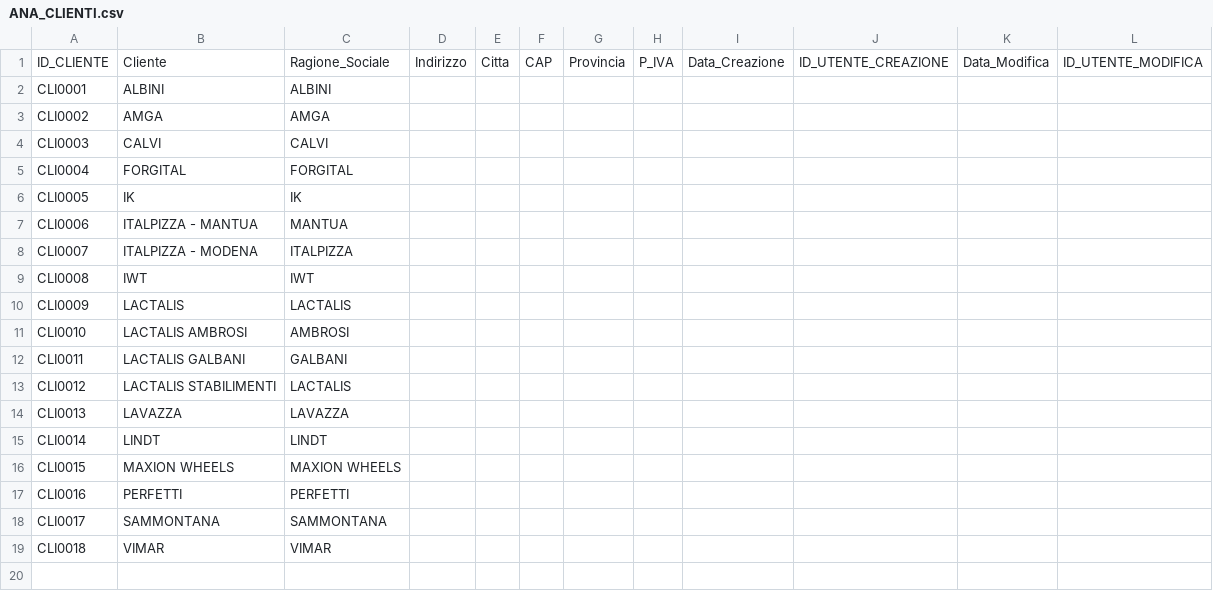
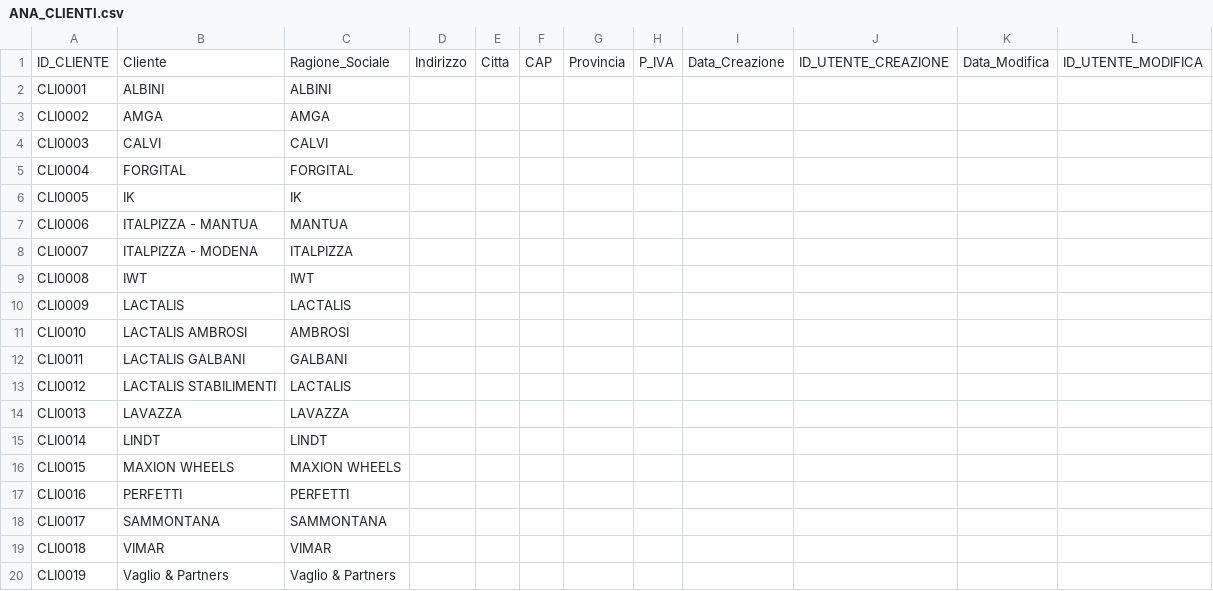
Before and after one commit to giotroni/DB_VP_API, a CSV file: DB/Export/ANA_CLIENTI.csv, drawn as a sheet.

```diff
--- a/DB/Export/ANA_CLIENTI.csv
+++ b/DB/Export/ANA_CLIENTI.csv
@@ -19 +19,2 @@ CLI0017;SAMMONTANA;SAMMONTANA;;;;;;;;;
 CLI0018;VIMAR;VIMAR;;;;;;;;;
+CLI0019;"Vaglio & Partners";"Vaglio & Partners";;;;;;;;;
```
Also changed, not shown: DB/Export/ANA_COLLABORATORI.csv, DB/Export/ANA_COMMESSE.csv, 15 other files.
